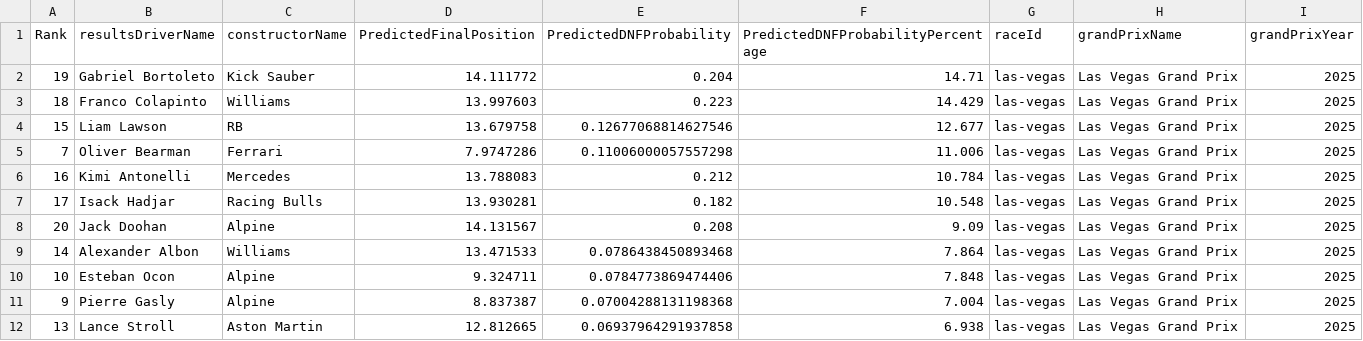
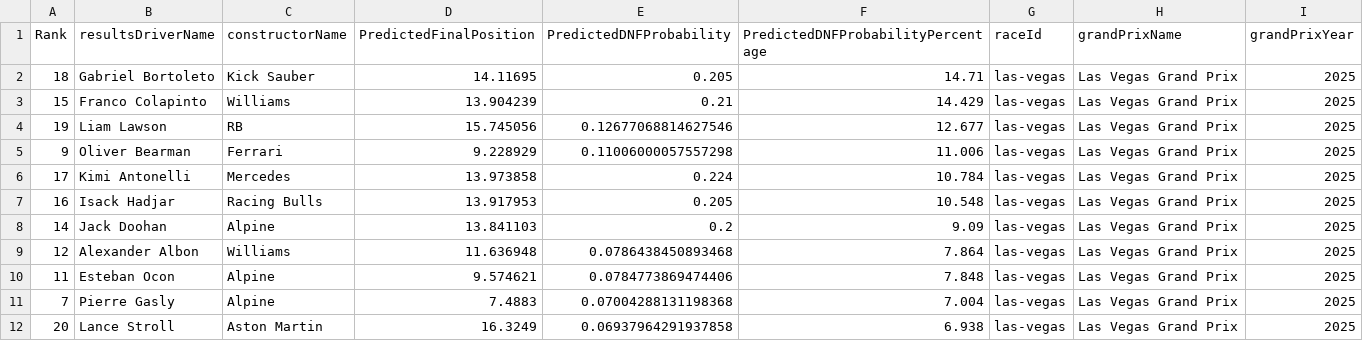
Before and after one commit to gmalbert/f1Analysis, a CSV file: data_files/predictions_las-vegas_2025.csv, drawn as a sheet; only a part is shown; the diff covers the shown part only.

```diff
--- a/data_files/predictions_las-vegas_2025.csv
+++ b/data_files/predictions_las-vegas_2025.csv
@@ -1,12 +1,12 @@
 Rank,resultsDriverName,constructorName,PredictedFinalPosition,PredictedDNFProbability,PredictedDNFProbabilityPercentage,raceId,grandPrixName,grandPrixYear
-19,Gabriel Bortoleto,Kick Sauber,14.111772,0.204,14.71,las-vegas,Las Vegas Grand Prix,2025
-18,Franco Colapinto,Williams,13.997603,0.223,14.429,las-vegas,Las Vegas Grand Prix,2025
-15,Liam Lawson,RB,13.679758,0.12677068814627546,12.677,las-vegas,Las Vegas Grand Prix,2025
-7,Oliver Bearman,Ferrari,7.9747286,0.11006000057557298,11.006,las-vegas,Las Vegas Grand Prix,2025
-16,Kimi Antonelli,Mercedes,13.788083,0.212,10.784,las-vegas,Las Vegas Grand Prix,2025
-17,Isack Hadjar,Racing Bulls,13.930281,0.182,10.548,las-vegas,Las Vegas Grand Prix,2025
-20,Jack Doohan,Alpine,14.131567,0.208,9.09,las-vegas,Las Vegas Grand Prix,2025
-14,Alexander Albon,Williams,13.471533,0.0786438450893468,7.864,las-vegas,Las Vegas Grand Prix,2025
-10,Esteban Ocon,Alpine,9.324711,0.0784773869474406,7.848,las-vegas,Las Vegas Grand Prix,2025
-9,Pierre Gasly,Alpine,8.837387,0.07004288131198368,7.004,las-vegas,Las Vegas Grand Prix,2025
-13,Lance Stroll,Aston Martin,12.812665,0.06937964291937858,6.938,las-vegas,Las Vegas Grand Prix,2025
+18,Gabriel Bortoleto,Kick Sauber,14.11695,0.205,14.71,las-vegas,Las Vegas Grand Prix,2025
+15,Franco Colapinto,Williams,13.904239,0.21,14.429,las-vegas,Las Vegas Grand Prix,2025
+19,Liam Lawson,RB,15.745056,0.12677068814627546,12.677,las-vegas,Las Vegas Grand Prix,2025
+9,Oliver Bearman,Ferrari,9.228929,0.11006000057557298,11.006,las-vegas,Las Vegas Grand Prix,2025
+17,Kimi Antonelli,Mercedes,13.973858,0.224,10.784,las-vegas,Las Vegas Grand Prix,2025
+16,Isack Hadjar,Racing Bulls,13.917953,0.205,10.548,las-vegas,Las Vegas Grand Prix,2025
+14,Jack Doohan,Alpine,13.841103,0.2,9.09,las-vegas,Las Vegas Grand Prix,2025
+12,Alexander Albon,Williams,11.636948,0.0786438450893468,7.864,las-vegas,Las Vegas Grand Prix,2025
+11,Esteban Ocon,Alpine,9.574621,0.0784773869474406,7.848,las-vegas,Las Vegas Grand Prix,2025
+7,Pierre Gasly,Alpine,7.4883,0.07004288131198368,7.004,las-vegas,Las Vegas Grand Prix,2025
+20,Lance Stroll,Aston Martin,16.3249,0.06937964291937858,6.938,las-vegas,Las Vegas Grand Prix,2025
```
Also changed, not shown: 14 edited cells elsewhere in this file, data_files/f1WeatherData_AllData.csv, data_files/f1WeatherData_Grouped.csv, 11 other files.
